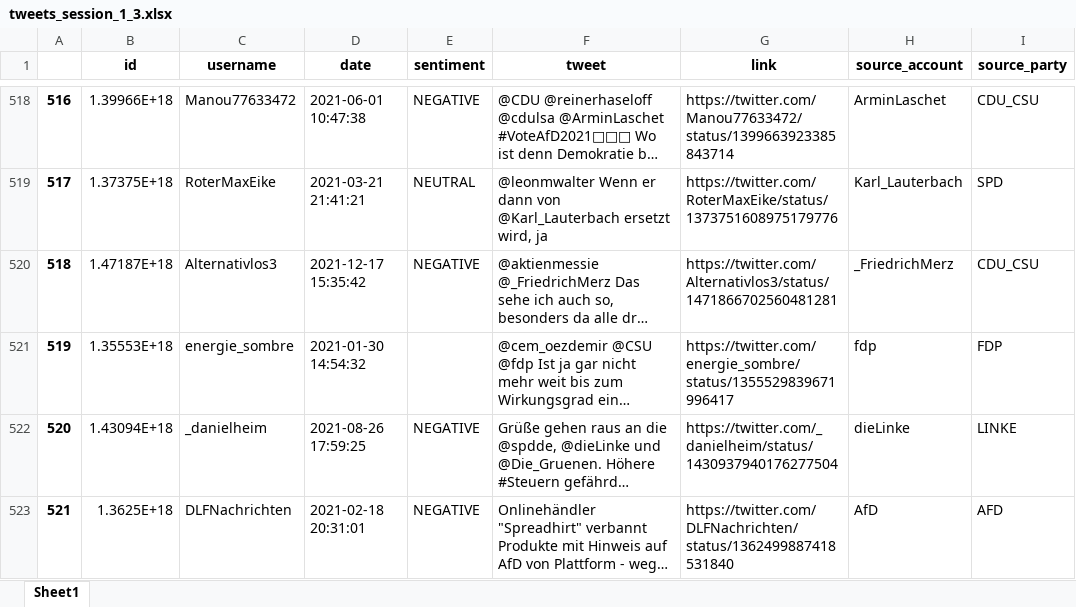
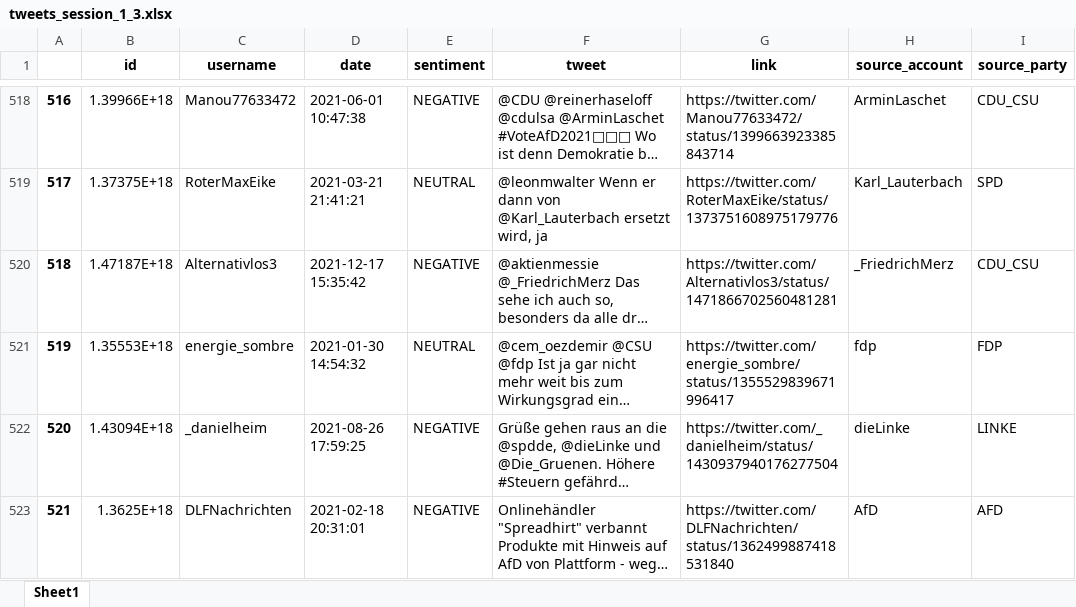
Before and after one commit to NilsHellwig/Twitter_German_Federal_Election_Perception_2021, an Excel workbook: Datasets/annotated_dataset/tweets_session_1_3.xlsx, sheet Sheet1, drawn as a sheet; only a part is shown, gaps mark what is left out; long unchanged cells end in …; values as stored, in another font and other column widths than the file's, no borders; charts and pictures not drawn; the diff names each change by its address in the sheet, - before the commit and + after, or states it on an @@ line.

Commit message:
add missing annotation

```diff
--- a/Datasets/annotated_dataset/tweets_session_1_3.xlsx (sheet Sheet1)
+++ b/Datasets/annotated_dataset/tweets_session_1_3.xlsx (sheet Sheet1)
-E521 (sentiment): (empty)
+E521 (sentiment): NEUTRAL
```
Also changed, not shown: charts or pictures.
